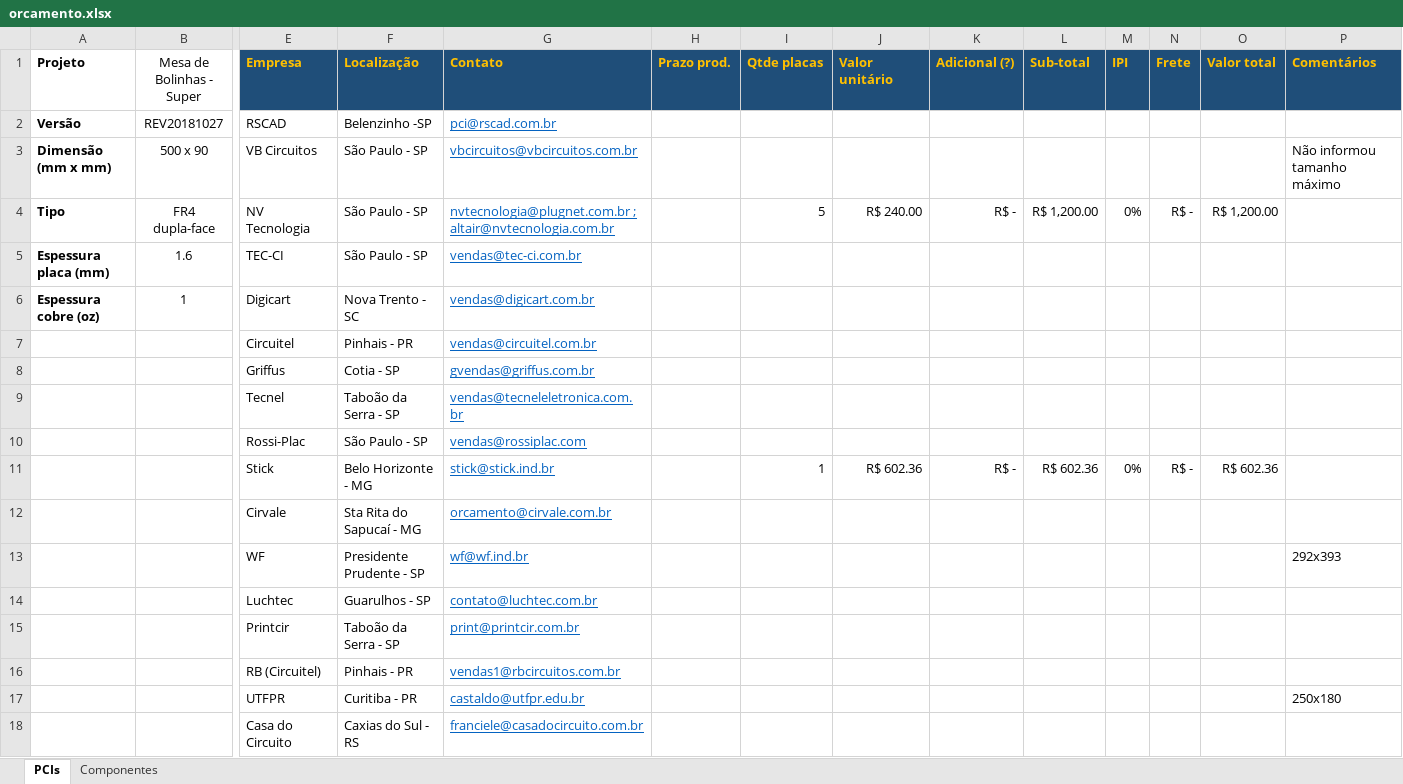
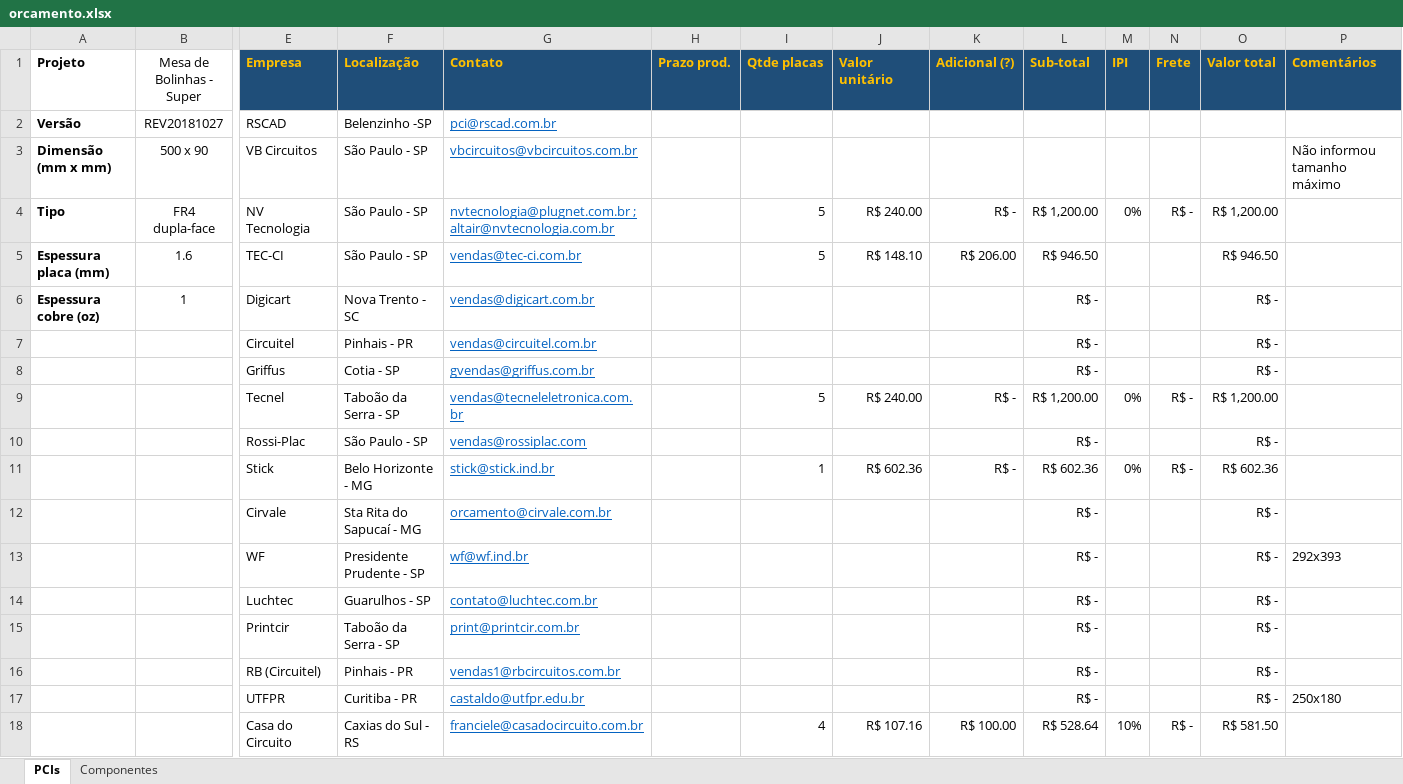
Before and after one commit to wsilverio/tcc, an Excel workbook: hardware/super/docs/orcamento.xlsx, sheet PCIs, drawn as a sheet; only a part is shown, gaps mark what is left out; values as stored, in another font and other column widths than the file's, no borders; removed rows and columns are numbered as before the commit, all else as after; rows hold the shown columns only; the diff names each change by its address in the sheet, - before the commit and + after, or states it on an @@ line.

Commit message:
Update hardware/super/docs/orcamento.xlsx

```diff
--- a/hardware/super/docs/orcamento.xlsx (sheet PCIs)
+++ b/hardware/super/docs/orcamento.xlsx (sheet PCIs)
-I5 (Qtde placas): (empty)
+I5 (Qtde placas): 5
-J5 (Valor unitário): (empty)
+J5 (Valor unitário): R$ 148.10
-K5 (Adicional (?)): (empty)
+K5 (Adicional (?)): R$ 206.00
-L5 (Sub-total): (empty)
+L5 (Sub-total): R$ 946.50
-O5 (Valor total): (empty)
+O5 (Valor total): R$ 946.50
-L6:L8 (Sub-total): (empty)
+L6:L8 (Sub-total): R$ -
-O6:O8 (Valor total): (empty)
+O6:O8 (Valor total): R$ -
-row 9:  |  | Tecnel | Taboão da Serra - SP | vendas@tecneleletronica.com.br
+row 9:  |  | Tecnel | Taboão da Serra - SP | vendas@tecneleletronica.com.br |  | 5 | R$ 240.00 | R$ - | R$ 1,200.00 | 0% | R$ - | R$ 1,200.00
-L10 (Sub-total): (empty)
+L10 (Sub-total): R$ -
-O10 (Valor total): (empty)
+O10 (Valor total): R$ -
-L12:L17 (Sub-total): (empty)
+L12:L17 (Sub-total): R$ -
-O12:O17 (Valor total): (empty)
+O12:O17 (Valor total): R$ -
-row 18:  |  | Casa do Circuito | Caxias do Sul - RS | franciele@casadocircuito.com.br
+row 18:  |  | Casa do Circuito | Caxias do Sul - RS | franciele@casadocircuito.com.br |  | 4 | R$ 107.16 | R$ 100.00 | R$ 528.64 | 10% | R$ - | R$ 581.50
```
